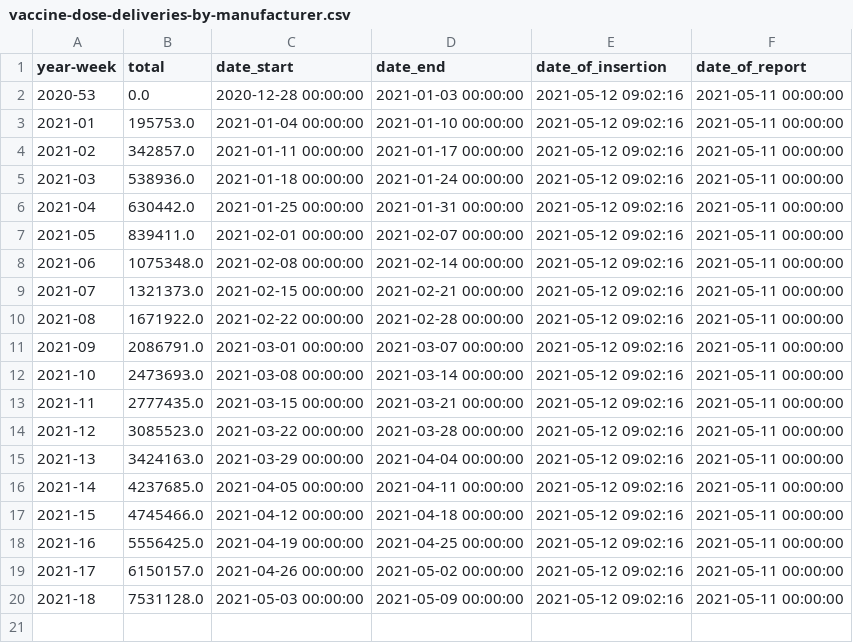
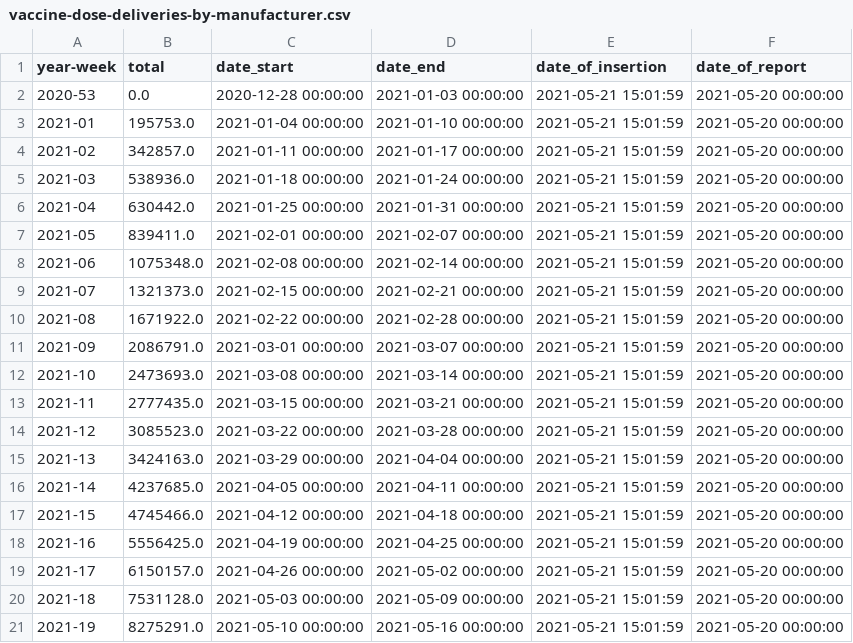
Before and after one commit to Sikerdebaard/netherlands-vaccinations-scraper, a CSV file: vaccine-dose-deliveries-by-manufacturer.csv, drawn as a sheet.

```diff
--- a/vaccine-dose-deliveries-by-manufacturer.csv
+++ b/vaccine-dose-deliveries-by-manufacturer.csv
@@ -1,20 +1,21 @@
 year-week,total,date_start,date_end,date_of_insertion,date_of_report
-2020-53,0.0,2020-12-28 00:00:00,2021-01-03 00:00:00,2021-05-12 09:02:16,2021-05-11 00:00:00
-2021-01,195753.0,2021-01-04 00:00:00,2021-01-10 00:00:00,2021-05-12 09:02:16,2021-05-11 00:00:00
-2021-02,342857.0,2021-01-11 00:00:00,2021-01-17 00:00:00,2021-05-12 09:02:16,2021-05-11 00:00:00
-2021-03,538936.0,2021-01-18 00:00:00,2021-01-24 00:00:00,2021-05-12 09:02:16,2021-05-11 00:00:00
-2021-04,630442.0,2021-01-25 00:00:00,2021-01-31 00:00:00,2021-05-12 09:02:16,2021-05-11 00:00:00
-2021-05,839411.0,2021-02-01 00:00:00,2021-02-07 00:00:00,2021-05-12 09:02:16,2021-05-11 00:00:00
-2021-06,1075348.0,2021-02-08 00:00:00,2021-02-14 00:00:00,2021-05-12 09:02:16,2021-05-11 00:00:00
-2021-07,1321373.0,2021-02-15 00:00:00,2021-02-21 00:00:00,2021-05-12 09:02:16,2021-05-11 00:00:00
-2021-08,1671922.0,2021-02-22 00:00:00,2021-02-28 00:00:00,2021-05-12 09:02:16,2021-05-11 00:00:00
-2021-09,2086791.0,2021-03-01 00:00:00,2021-03-07 00:00:00,2021-05-12 09:02:16,2021-05-11 00:00:00
-2021-10,2473693.0,2021-03-08 00:00:00,2021-03-14 00:00:00,2021-05-12 09:02:16,2021-05-11 00:00:00
-2021-11,2777435.0,2021-03-15 00:00:00,2021-03-21 00:00:00,2021-05-12 09:02:16,2021-05-11 00:00:00
-2021-12,3085523.0,2021-03-22 00:00:00,2021-03-28 00:00:00,2021-05-12 09:02:16,2021-05-11 00:00:00
-2021-13,3424163.0,2021-03-29 00:00:00,2021-04-04 00:00:00,2021-05-12 09:02:16,2021-05-11 00:00:00
-2021-14,4237685.0,2021-04-05 00:00:00,2021-04-11 00:00:00,2021-05-12 09:02:16,2021-05-11 00:00:00
-2021-15,4745466.0,2021-04-12 00:00:00,2021-04-18 00:00:00,2021-05-12 09:02:16,2021-05-11 00:00:00
-2021-16,5556425.0,2021-04-19 00:00:00,2021-04-25 00:00:00,2021-05-12 09:02:16,2021-05-11 00:00:00
-2021-17,6150157.0,2021-04-26 00:00:00,2021-05-02 00:00:00,2021-05-12 09:02:16,2021-05-11 00:00:00
-2021-18,7531128.0,2021-05-03 00:00:00,2021-05-09 00:00:00,2021-05-12 09:02:16,2021-05-11 00:00:00
+2020-53,0.0,2020-12-28 00:00:00,2021-01-03 00:00:00,2021-05-21 15:01:59,2021-05-20 00:00:00
+2021-01,195753.0,2021-01-04 00:00:00,2021-01-10 00:00:00,2021-05-21 15:01:59,2021-05-20 00:00:00
+2021-02,342857.0,2021-01-11 00:00:00,2021-01-17 00:00:00,2021-05-21 15:01:59,2021-05-20 00:00:00
+2021-03,538936.0,2021-01-18 00:00:00,2021-01-24 00:00:00,2021-05-21 15:01:59,2021-05-20 00:00:00
+2021-04,630442.0,2021-01-25 00:00:00,2021-01-31 00:00:00,2021-05-21 15:01:59,2021-05-20 00:00:00
+2021-05,839411.0,2021-02-01 00:00:00,2021-02-07 00:00:00,2021-05-21 15:01:59,2021-05-20 00:00:00
+2021-06,1075348.0,2021-02-08 00:00:00,2021-02-14 00:00:00,2021-05-21 15:01:59,2021-05-20 00:00:00
+2021-07,1321373.0,2021-02-15 00:00:00,2021-02-21 00:00:00,2021-05-21 15:01:59,2021-05-20 00:00:00
+2021-08,1671922.0,2021-02-22 00:00:00,2021-02-28 00:00:00,2021-05-21 15:01:59,2021-05-20 00:00:00
+2021-09,2086791.0,2021-03-01 00:00:00,2021-03-07 00:00:00,2021-05-21 15:01:59,2021-05-20 00:00:00
+2021-10,2473693.0,2021-03-08 00:00:00,2021-03-14 00:00:00,2021-05-21 15:01:59,2021-05-20 00:00:00
+2021-11,2777435.0,2021-03-15 00:00:00,2021-03-21 00:00:00,2021-05-21 15:01:59,2021-05-20 00:00:00
+2021-12,3085523.0,2021-03-22 00:00:00,2021-03-28 00:00:00,2021-05-21 15:01:59,2021-05-20 00:00:00
+2021-13,3424163.0,2021-03-29 00:00:00,2021-04-04 00:00:00,2021-05-21 15:01:59,2021-05-20 00:00:00
+2021-14,4237685.0,2021-04-05 00:00:00,2021-04-11 00:00:00,2021-05-21 15:01:59,2021-05-20 00:00:00
+2021-15,4745466.0,2021-04-12 00:00:00,2021-04-18 00:00:00,2021-05-21 15:01:59,2021-05-20 00:00:00
+2021-16,5556425.0,2021-04-19 00:00:00,2021-04-25 00:00:00,2021-05-21 15:01:59,2021-05-20 00:00:00
+2021-17,6150157.0,2021-04-26 00:00:00,2021-05-02 00:00:00,2021-05-21 15:01:59,2021-05-20 00:00:00
+2021-18,7531128.0,2021-05-03 00:00:00,2021-05-09 00:00:00,2021-05-21 15:01:59,2021-05-20 00:00:00
+2021-19,8275291.0,2021-05-10 00:00:00,2021-05-16 00:00:00,2021-05-21 15:01:59,2021-05-20 00:00:00
```
Also changed, not shown: vaccine_administered.csv, vaccine_administered_doctors.csv, 6 other files.
